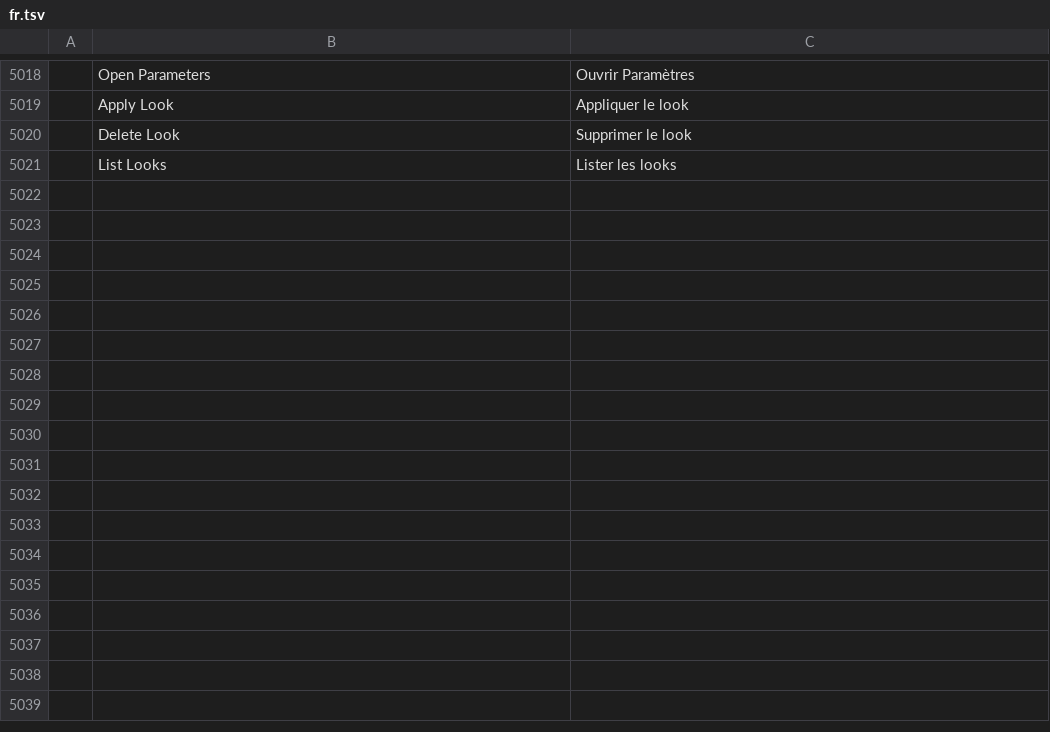
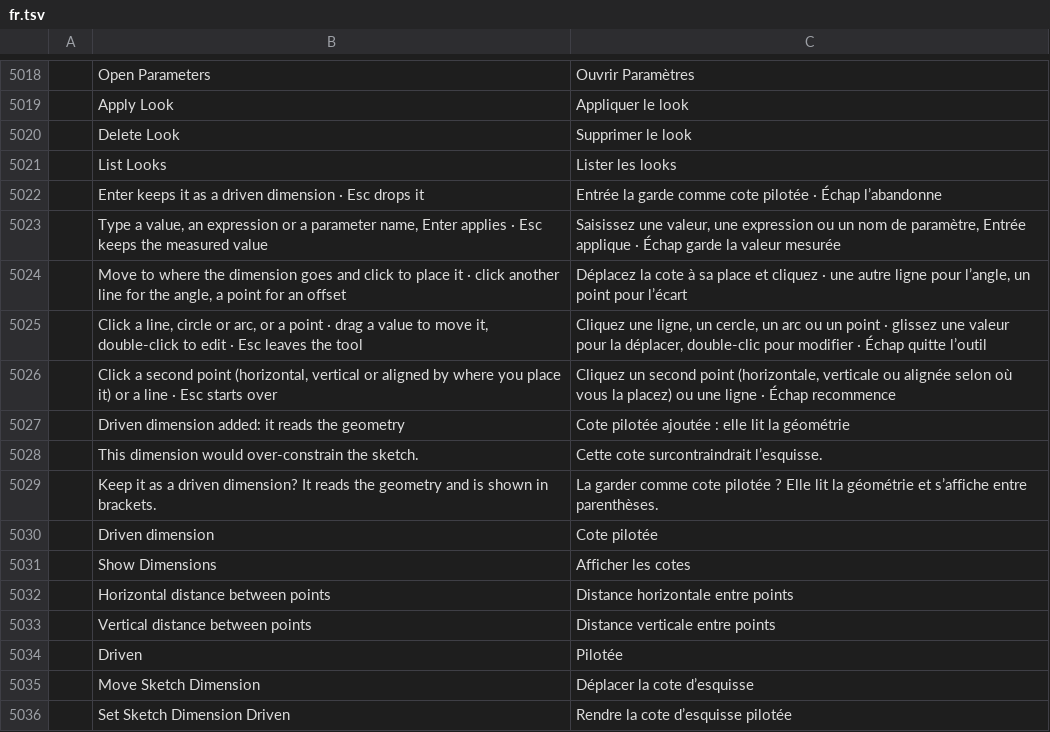
Before and after one commit to eccentricexecutioners-spec/euclidean, a TSV file: crates/ui-egui/src/i18n/fr.tsv, drawn as a sheet; only a part is shown, gaps mark what is left out; the diff names each change by its address in the sheet, - before the commit and + after, or states it on an @@ line.

```diff
--- a/crates/ui-egui/src/i18n/fr.tsv
+++ b/crates/ui-egui/src/i18n/fr.tsv
+row 5022:  | Enter keeps it as a driven dimension · Esc drops it | Entrée la garde comme cote pilotée · Échap l’abandonne
+row 5023:  | Type a value, an expression or a parameter name, Enter applies · Esc keeps the measured value | Saisissez une valeur, une expression ou un nom de paramètre, Entrée applique · Échap garde la valeur mesurée
+row 5024:  | Move to where the dimension goes and click to place it · click another line for the angle, a point for an offset | Déplacez la cote à sa place et cliquez · une autre ligne pour l’angle, un point pour l’écart
+row 5025:  | Click a line, circle or arc, or a point · drag a value to move it, double-click to edit · Esc leaves the tool | Cliquez une ligne, un cercle, un arc ou un point · glissez une valeur pour la déplacer, double-clic pour modifier · Échap quitte l’outil
+row 5026:  | Click a second point (horizontal, vertical or aligned by where you place it) or a line · Esc starts over | Cliquez un second point (horizontale, verticale ou alignée selon où vous la placez) ou une ligne · Échap recommence
+row 5027:  | Driven dimension added: it reads the geometry | Cote pilotée ajoutée : elle lit la géométrie
+row 5028:  | This dimension would over-constrain the sketch. | Cette cote surcontraindrait l’esquisse.
+row 5029:  | Keep it as a driven dimension? It reads the geometry and is shown in brackets. | La garder comme cote pilotée ? Elle lit la géométrie et s’affiche entre parenthèses.
+row 5030:  | Driven dimension | Cote pilotée
+row 5031:  | Show Dimensions | Afficher les cotes
+row 5032:  | Horizontal distance between points | Distance horizontale entre points
+row 5033:  | Vertical distance between points | Distance verticale entre points
+row 5034:  | Driven | Pilotée
+row 5035:  | Move Sketch Dimension | Déplacer la cote d’esquisse
+row 5036:  | Set Sketch Dimension Driven | Rendre la cote d’esquisse pilotée
```
Also changed, not shown: crates/ui-egui/src/i18n/hu.tsv, crates/ui-egui/src/i18n/ja.tsv, 21 other files.
